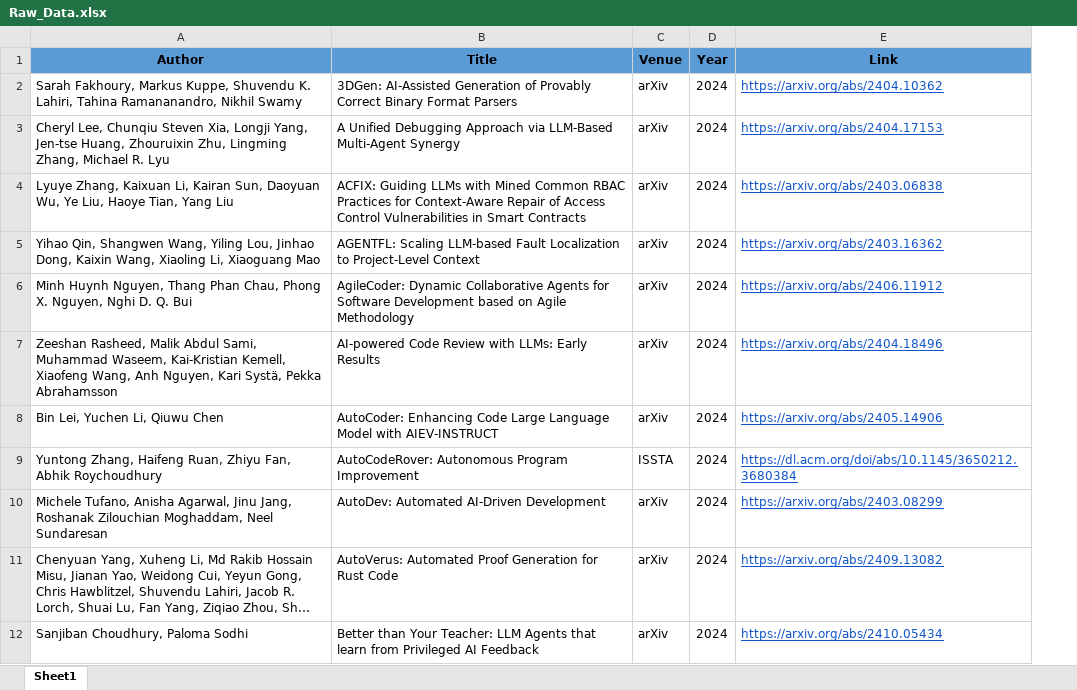
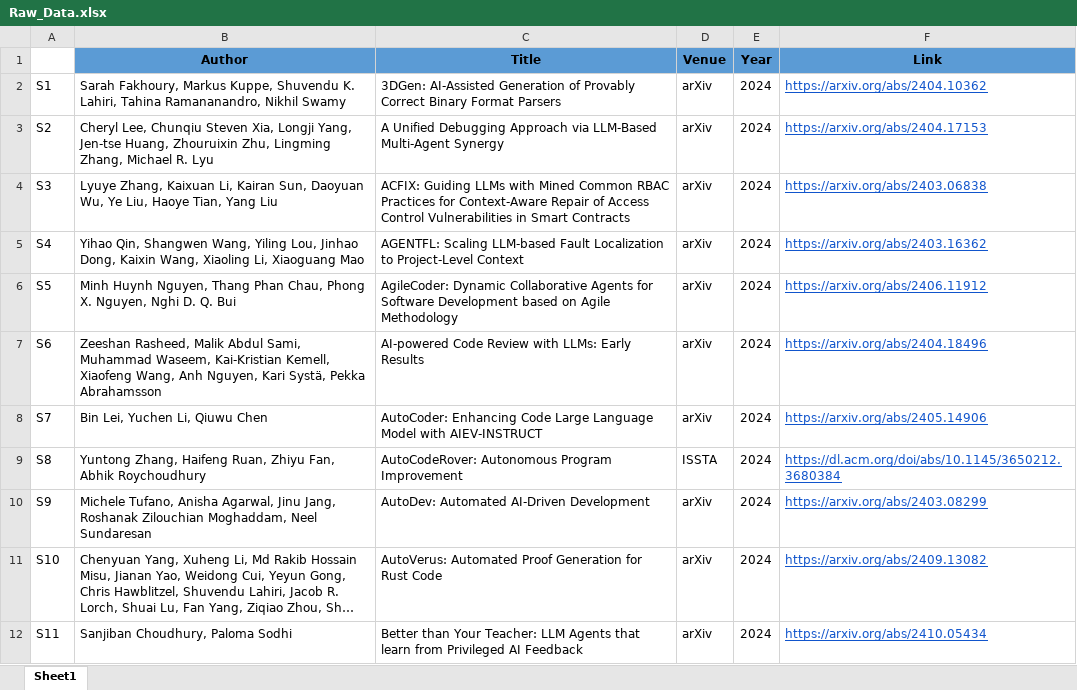
Before and after one commit to Caiyangxiao/MASDesign, an Excel workbook: Raw_Data.xlsx, sheet Sheet1, drawn as a sheet; only a part is shown; long unchanged cells end in …; values as stored, in another font and other column widths than the file's, no borders; the diff names each change by its address in the sheet, - before the commit and + after, or states it on an @@ line.

Commit message:
dataset

```diff
--- a/Raw_Data.xlsx (sheet Sheet1)
+++ b/Raw_Data.xlsx (sheet Sheet1)
+column A, rows 2-12: S1 | S2 | S3 | S4 | S5 | S6 | S7 | S8 | S9 | S10 | S11
```
Also changed, not shown: Extracted_Data.xlsx, 1 other file.
